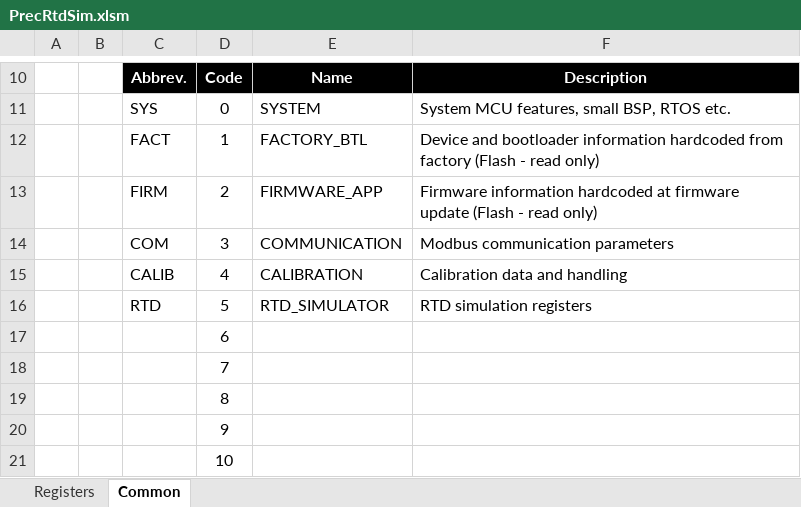
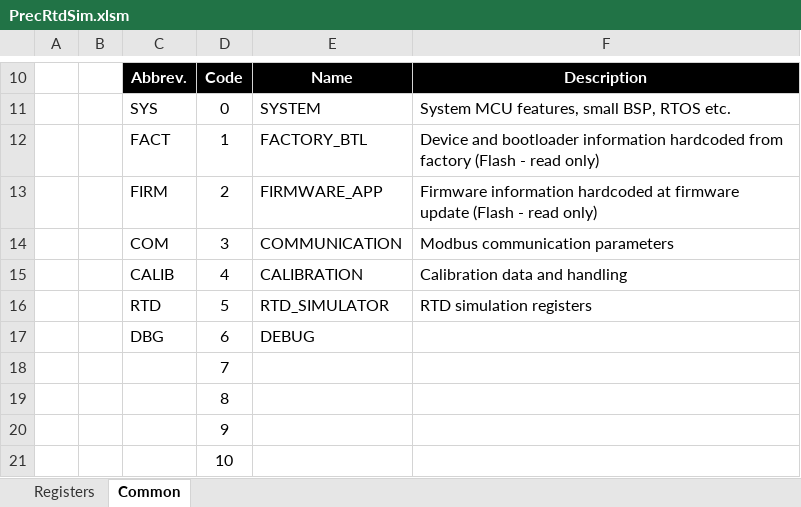
Before and after one commit to LogicElements/fw-prec-rtd-sim, an Excel workbook: Documents/PrecRtdSim.xlsm, sheet Common, drawn as a sheet; only a part is shown, gaps mark what is left out; values as stored, in another font and other column widths than the file's, no borders; removed rows and columns are numbered as before the commit, all else as after; the diff names each change by its address in the sheet, - before the commit and + after, or states it on an @@ line.

```diff
--- a/Documents/PrecRtdSim.xlsm (sheet Common)
+++ b/Documents/PrecRtdSim.xlsm (sheet Common)
-row 17:  |  |  | 6
+row 17:  |  | DBG | 6 | DEBUG
```
Also changed, not shown: sheet Registers, formulas that keep their value, charts or pictures, 30 other files.
